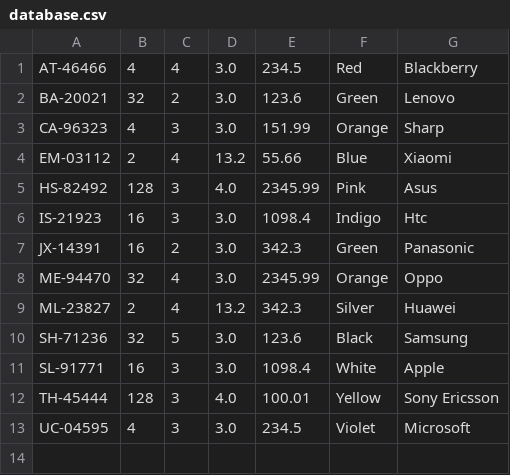
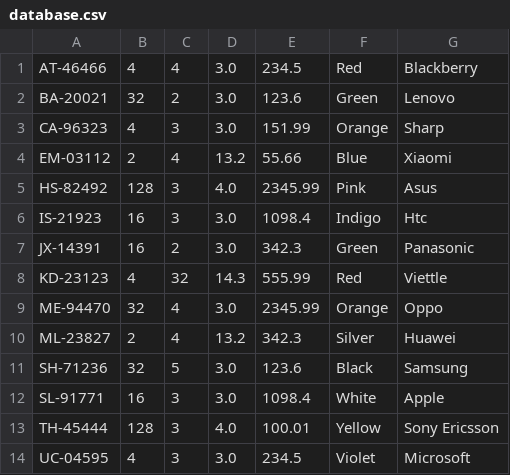
Before and after one commit to zhangliejunjie/J1.L.P0007, a CSV file: database.csv, drawn as a sheet; the diff names each change by its address in the sheet, - before the commit and + after, or states it on an @@ line.

Commit message:
Play play

```diff
--- a/database.csv
+++ b/database.csv
+row 8: KD-23123 | 4 | 32 | 14.3 | 555.99 | Red | Viettle
```
